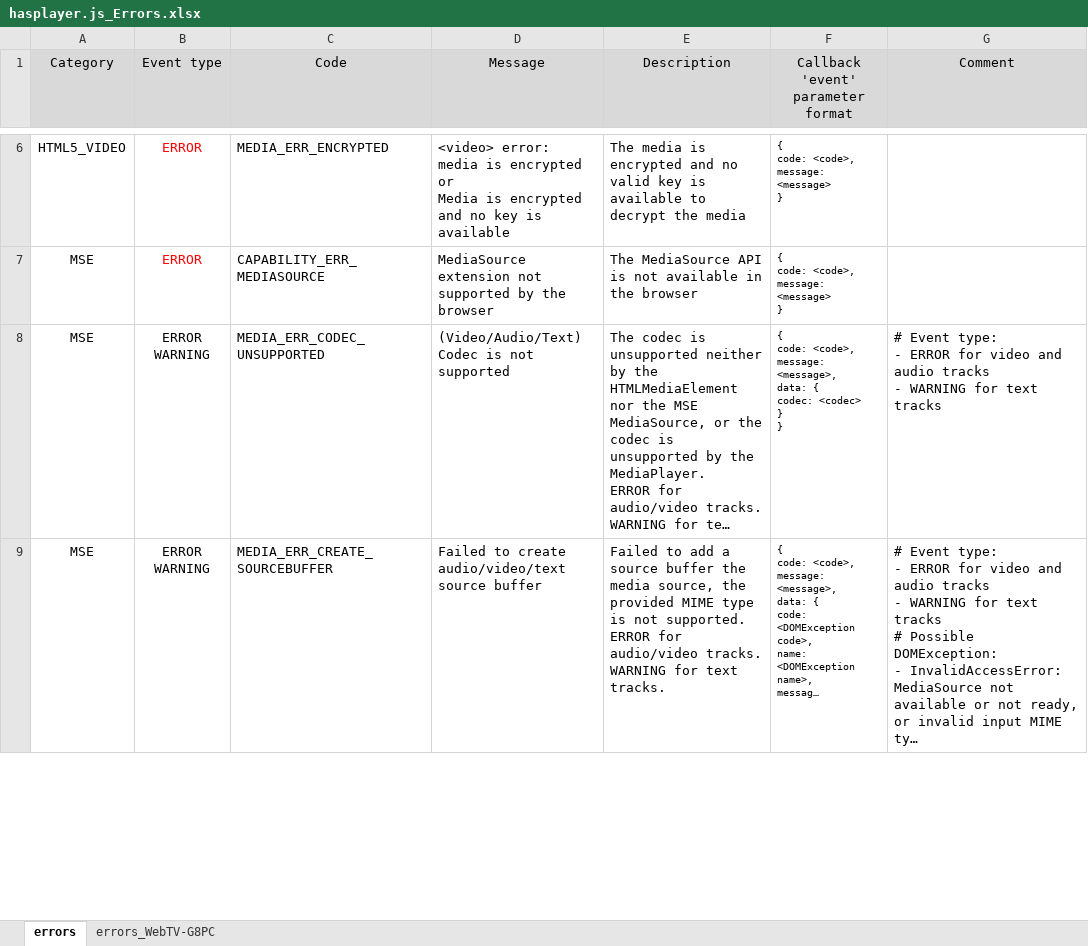
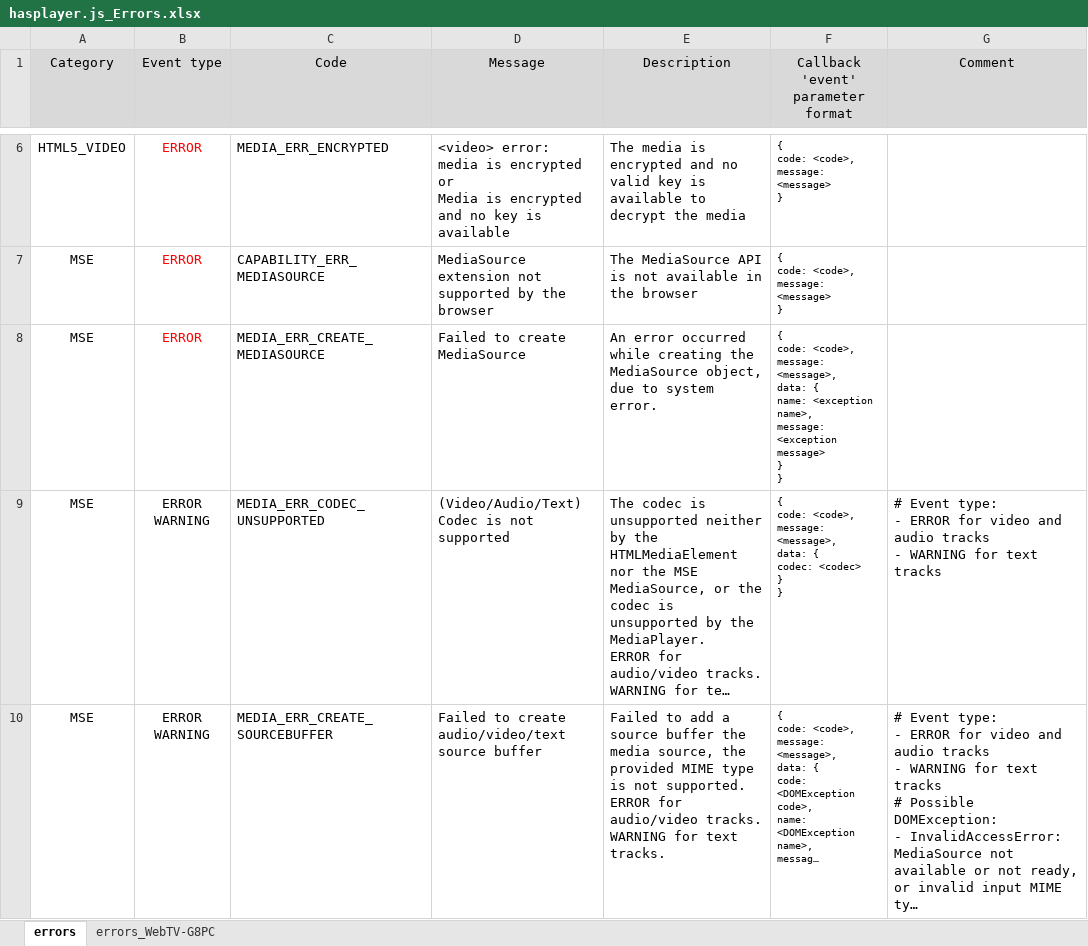
Before and after one commit to stepashka69/hasplayer.js, an Excel workbook: doc/hasplayer.js_Errors.xlsx, sheet errors, drawn as a sheet; only a part is shown, gaps mark what is left out; long unchanged cells end in …; values as stored, in another font and other column widths than the file's, no borders; ↵ is a line break in a cell; the diff names each change by its address in the sheet, - before the commit and + after, or states it on an @@ line.

Commit message:
Update errors table

```diff
--- a/doc/hasplayer.js_Errors.xlsx (sheet errors)
+++ b/doc/hasplayer.js_Errors.xlsx (sheet errors)
+row 8: MSE | ERROR | MEDIA_ERR_CREATE_MEDIASOURCE | Failed to create MediaSource | An error occurred while creating the MediaSource object, due to system error. | { ↵ code: <code>, ↵ message: <message>, ↵ data: { ↵ name: <exception name>, ↵ message: <exception message> ↵ } ↵ }
```
Also changed, not shown: sheet errors_WebTV-G8PC.
